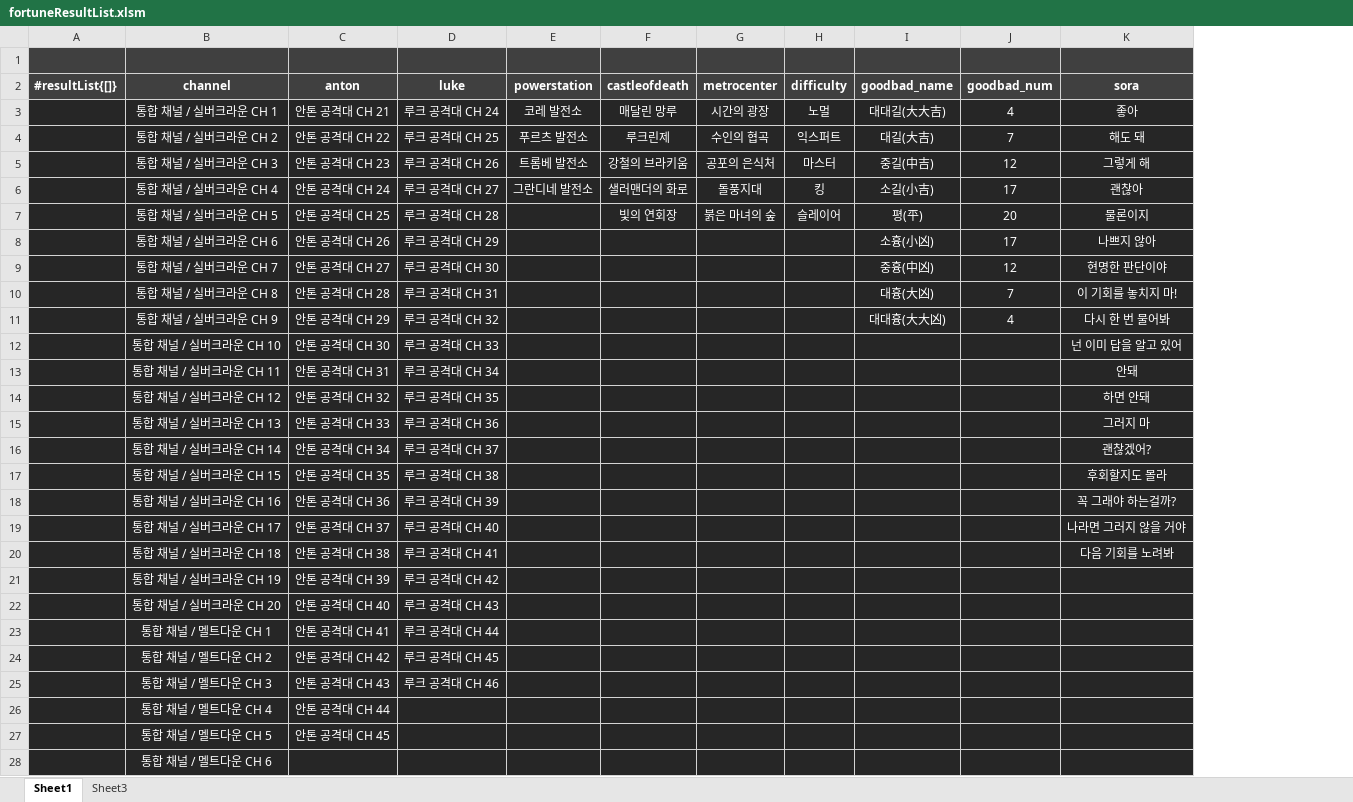
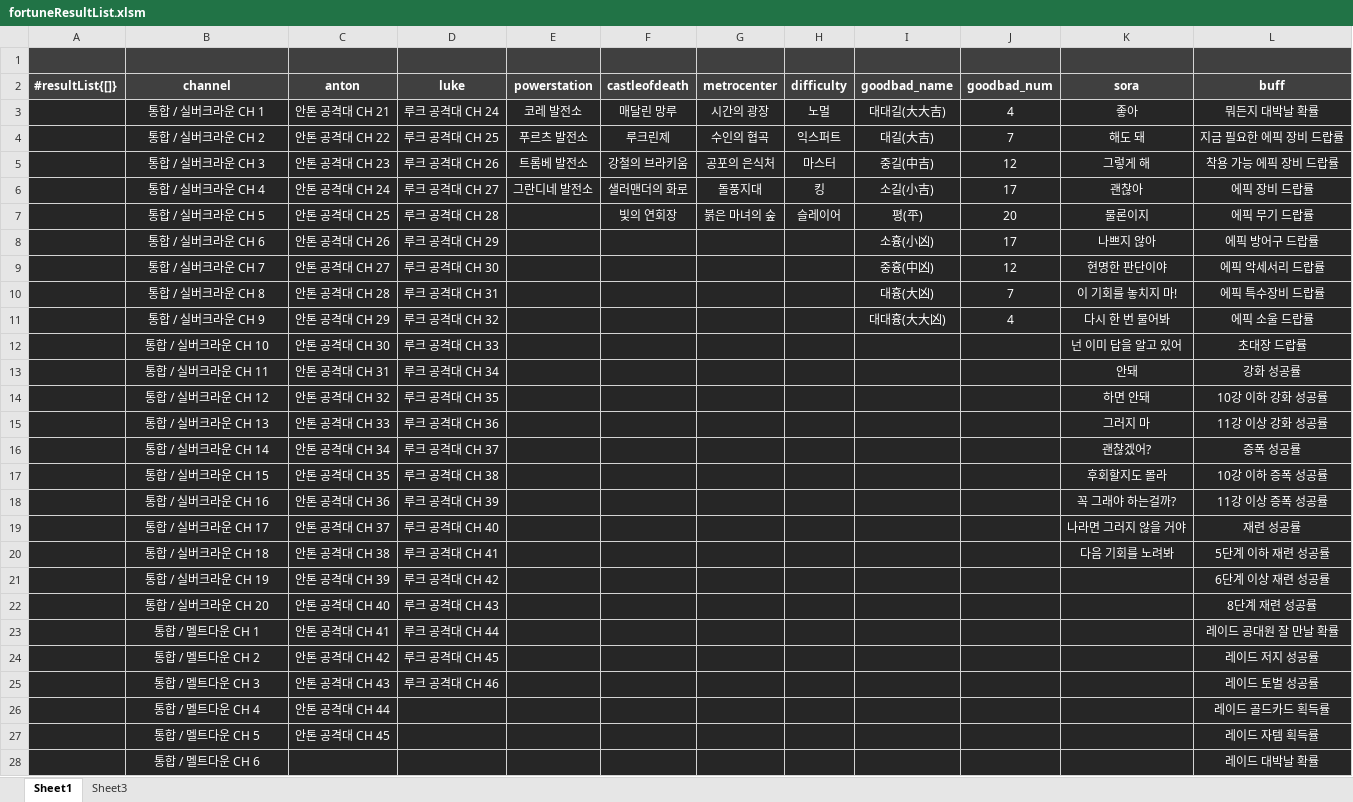
Before and after one commit to solarias/dnf, an Excel workbook: js/fortuneResultList.xlsm, sheet Sheet1, drawn as a sheet; only a part is shown; values as stored, in another font and other column widths than the file's, no borders; conditional formats not drawn; the diff covers the shown part only; the diff names each change by its address in the sheet, - before the commit and + after, or states it on an @@ line.

```diff
--- a/js/fortuneResultList.xlsm (sheet Sheet1)
+++ b/js/fortuneResultList.xlsm (sheet Sheet1)
+column L (buff), rows 3-28: 뭐든지 대박날 확률 | 지금 필요한 에픽 장비 드랍률 | 착용 가능 에픽 장비 드랍률 | 에픽 장비 드랍률 | 에픽 무기 드랍률 | 에픽 방어구 드랍률 | 에픽 악세서리 드랍률 | 에픽 특수장비 드랍률 | 에픽 소울 드랍률 | 초대장 드랍률 | 강화 성공률 | 10강 이하 강화 성공률 | 11강 이상 강화 성공률 | 증폭 성공률 | 10강 이하 증폭 성공률 | 11강 이상 증폭 성공률 | 재련 성공률 | 5단계 이하 재련 성공률 | 6단계 이상 재련 성공률 | 8단계 재련 성공률 | 레이드 공대원 잘 만날 확률 | 레이드 저지 성공률 | 레이드 토벌 성공률 | 레이드 골드카드 획득률 | 레이드 자템 획득률 | 레이드 대박날 확률
-B3 (channel): 통합 채널 / 실버크라운 CH 1
+B3 (channel): 통합 / 실버크라운 CH 1
-B4 (channel): 통합 채널 / 실버크라운 CH 2
+B4 (channel): 통합 / 실버크라운 CH 2
-B5 (channel): 통합 채널 / 실버크라운 CH 3
+B5 (channel): 통합 / 실버크라운 CH 3
-B6 (channel): 통합 채널 / 실버크라운 CH 4
+B6 (channel): 통합 / 실버크라운 CH 4
-B7 (channel): 통합 채널 / 실버크라운 CH 5
+B7 (channel): 통합 / 실버크라운 CH 5
-B8 (channel): 통합 채널 / 실버크라운 CH 6
+B8 (channel): 통합 / 실버크라운 CH 6
-B9 (channel): 통합 채널 / 실버크라운 CH 7
+B9 (channel): 통합 / 실버크라운 CH 7
-B10 (channel): 통합 채널 / 실버크라운 CH 8
+B10 (channel): 통합 / 실버크라운 CH 8
-B11 (channel): 통합 채널 / 실버크라운 CH 9
+B11 (channel): 통합 / 실버크라운 CH 9
-B12 (channel): 통합 채널 / 실버크라운 CH 10
+B12 (channel): 통합 / 실버크라운 CH 10
-B13 (channel): 통합 채널 / 실버크라운 CH 11
+B13 (channel): 통합 / 실버크라운 CH 11
-B14 (channel): 통합 채널 / 실버크라운 CH 12
+B14 (channel): 통합 / 실버크라운 CH 12
-B15 (channel): 통합 채널 / 실버크라운 CH 13
+B15 (channel): 통합 / 실버크라운 CH 13
-B16 (channel): 통합 채널 / 실버크라운 CH 14
+B16 (channel): 통합 / 실버크라운 CH 14
-B17 (channel): 통합 채널 / 실버크라운 CH 15
+B17 (channel): 통합 / 실버크라운 CH 15
-B18 (channel): 통합 채널 / 실버크라운 CH 16
+B18 (channel): 통합 / 실버크라운 CH 16
-B19 (channel): 통합 채널 / 실버크라운 CH 17
+B19 (channel): 통합 / 실버크라운 CH 17
-B20 (channel): 통합 채널 / 실버크라운 CH 18
+B20 (channel): 통합 / 실버크라운 CH 18
-B21 (channel): 통합 채널 / 실버크라운 CH 19
+B21 (channel): 통합 / 실버크라운 CH 19
-B22 (channel): 통합 채널 / 실버크라운 CH 20
+B22 (channel): 통합 / 실버크라운 CH 20
-B23 (channel): 통합 채널 / 멜트다운 CH 1
+B23 (channel): 통합 / 멜트다운 CH 1
-B24 (channel): 통합 채널 / 멜트다운 CH 2
+B24 (channel): 통합 / 멜트다운 CH 2
-B25 (channel): 통합 채널 / 멜트다운 CH 3
+B25 (channel): 통합 / 멜트다운 CH 3
-B26 (channel): 통합 채널 / 멜트다운 CH 4
+B26 (channel): 통합 / 멜트다운 CH 4
-B27 (channel): 통합 채널 / 멜트다운 CH 5
+B27 (channel): 통합 / 멜트다운 CH 5
-B28 (channel): 통합 채널 / 멜트다운 CH 6
+B28 (channel): 통합 / 멜트다운 CH 6
```
Also changed, not shown: other rows of this sheet, js/fortuneCharacterList.xlsm, 7 other files.
